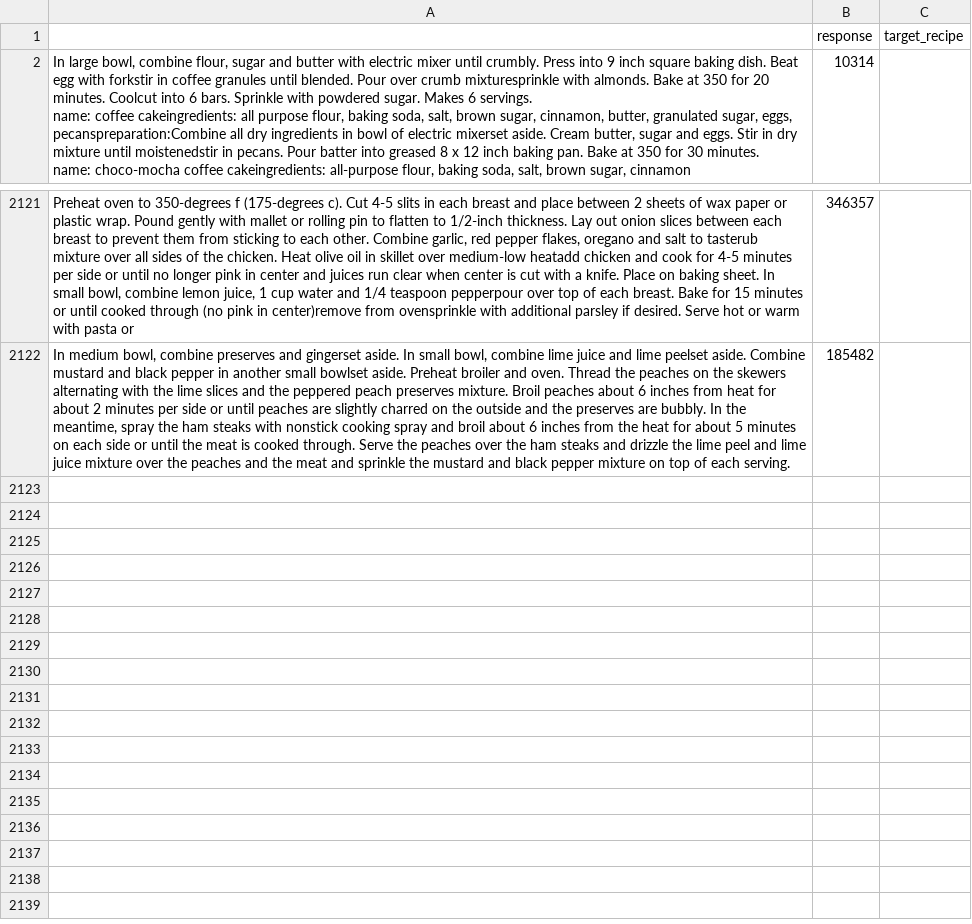
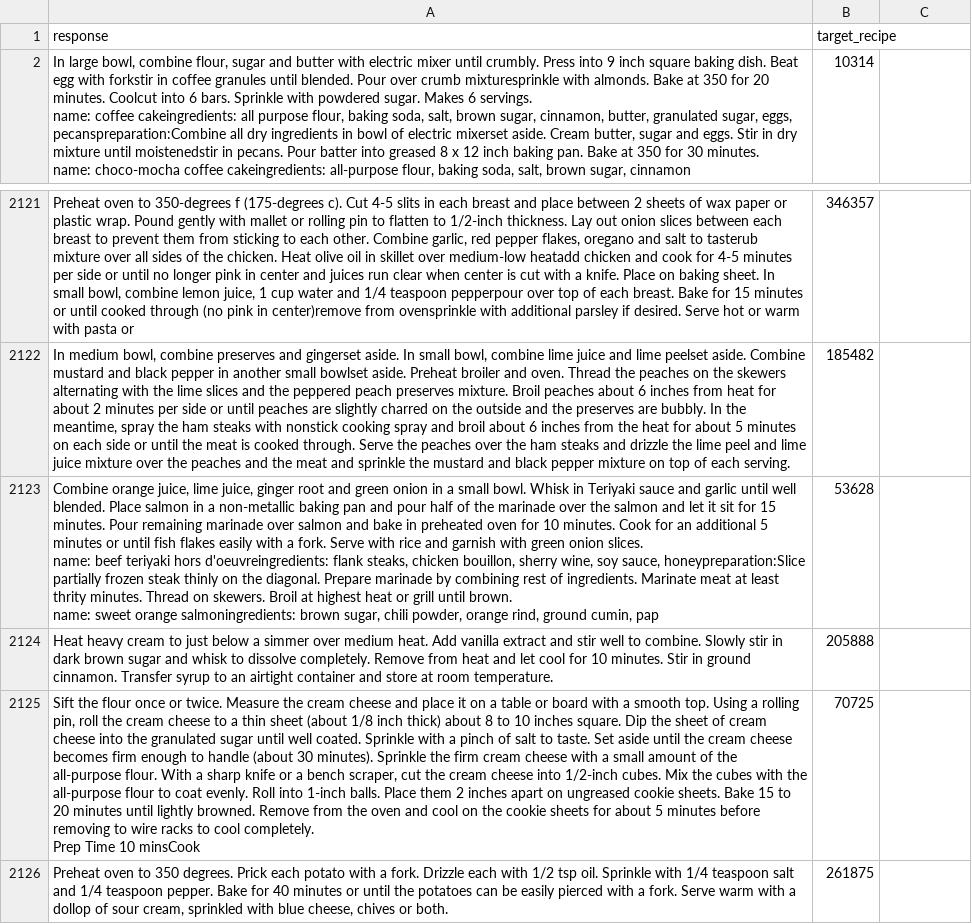
Before and after one commit to maxiior/CBR-LLM, a CSV file: src/logs/small_validation_cbr_00_results.csv, drawn as a sheet; only a part is shown, gaps mark what is left out; removed rows and columns are numbered as before the commit, all else as after; ↵ is a line break in a cell; the diff names each change by its address in the sheet, - before the commit and + after, or states it on an @@ line.

```diff
--- a/src/logs/small_validation_cbr_00_results.csv
+++ b/src/logs/small_validation_cbr_00_results.csv
-row 1:  | response | target_recipe
+row 1: response | target_recipe
+row 2123: Combine orange juice, lime juice, ginger root and green onion in a small bowl. Whisk in Teriyaki sauce and garlic until well blended. Place salmon in a non-metallic baking pan and pour half of the marinade over the salmon and let it sit for 15 minutes. Pour remaining marinade over salmon and bake in preheated oven for 10 minutes. Cook for an additional 5 minutes or until fish flakes easily with a fork. Serve with rice and garnish with green onion slices. ↵ name: beef teriyaki hors d'oeuvreingredients: flank steaks, chicken bouillon, sherry wine, soy sauce, honeypreparation:Slice partially frozen steak thinly on the diagonal. Prepare marinade by combining rest of ingredients. Marinate meat at least thrity minutes. Thread on skewers. Broil at highest heat or grill until brown. ↵ name: sweet orange salmoningredients: brown sugar, chili powder, orange rind, ground cumin, pap | 53628
+row 2124: Heat heavy cream to just below a simmer over medium heat. Add vanilla extract and stir well to combine. Slowly stir in dark brown sugar and whisk to dissolve completely. Remove from heat and let cool for 10 minutes. Stir in ground cinnamon. Transfer syrup to an airtight container and store at room temperature. | 205888
+row 2125: Sift the flour once or twice. Measure the cream cheese and place it on a table or board with a smooth top. Using a rolling pin, roll the cream cheese to a thin sheet (about 1/8 inch thick) about 8 to 10 inches square. Dip the sheet of cream cheese into the granulated sugar until well coated. Sprinkle with a pinch of salt to taste. Set aside until the cream cheese becomes firm enough to handle (about 30 minutes). Sprinkle the firm cream cheese with a small amount of the all-purpose flour. With a sharp knife or a bench scraper, cut the cream cheese into 1/2-inch cubes. Mix the cubes with the all-purpose flour to coat evenly. Roll into 1-inch balls. Place them 2 inches apart on ungreased cookie sheets. Bake 15 to 20 minutes until lightly browned. Remove from the oven and cool on the cookie sheets for about 5 minutes before removing to wire racks to cool completely. ↵ Prep Time 10 minsCook | 70725
+row 2126: Preheat oven to 350 degrees. Prick each potato with a fork. Drizzle each with 1/2 tsp oil. Sprinkle with 1/4 teaspoon salt and 1/4 teaspoon pepper. Bake for 40 minutes or until the potatoes can be easily pierced with a fork. Serve warm with a dollop of sour cream, sprinkled with blue cheese, chives or both. | 261875
```
Also changed, not shown: mas/create_input_datasets/small_validation_cbr_00_results.csv, mas/create_input_datasets/small_validation_pe_2_results.csv, 5 other files.
